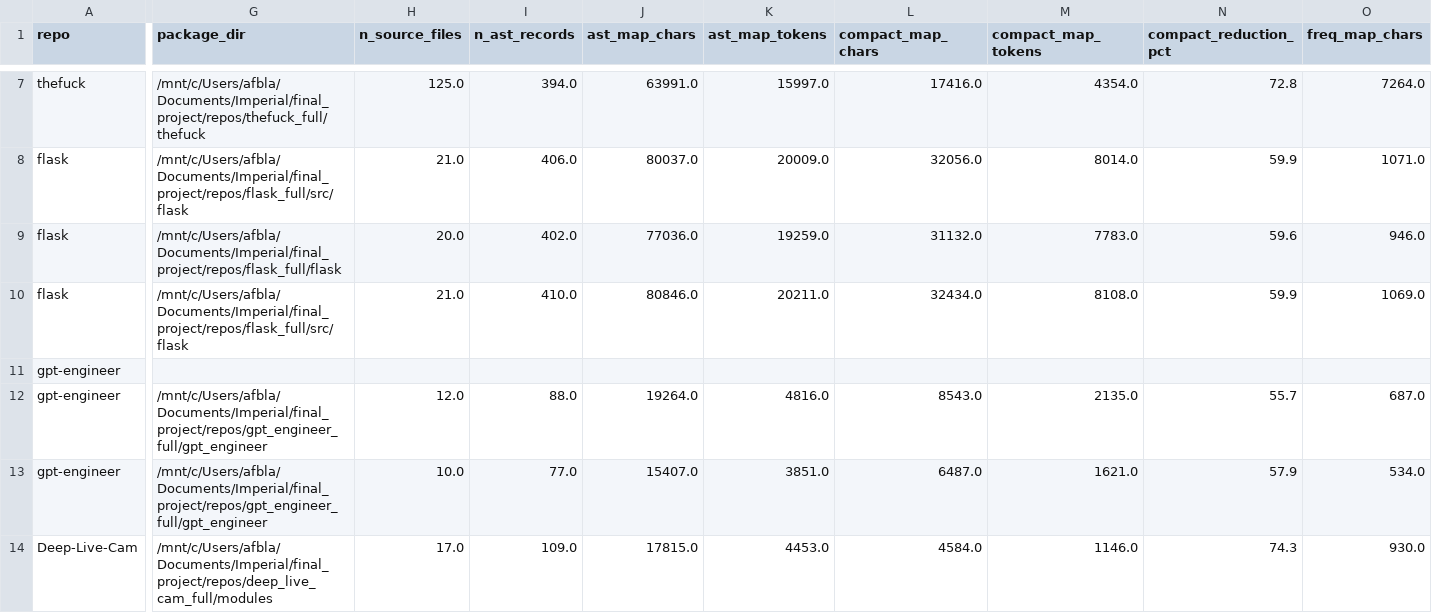
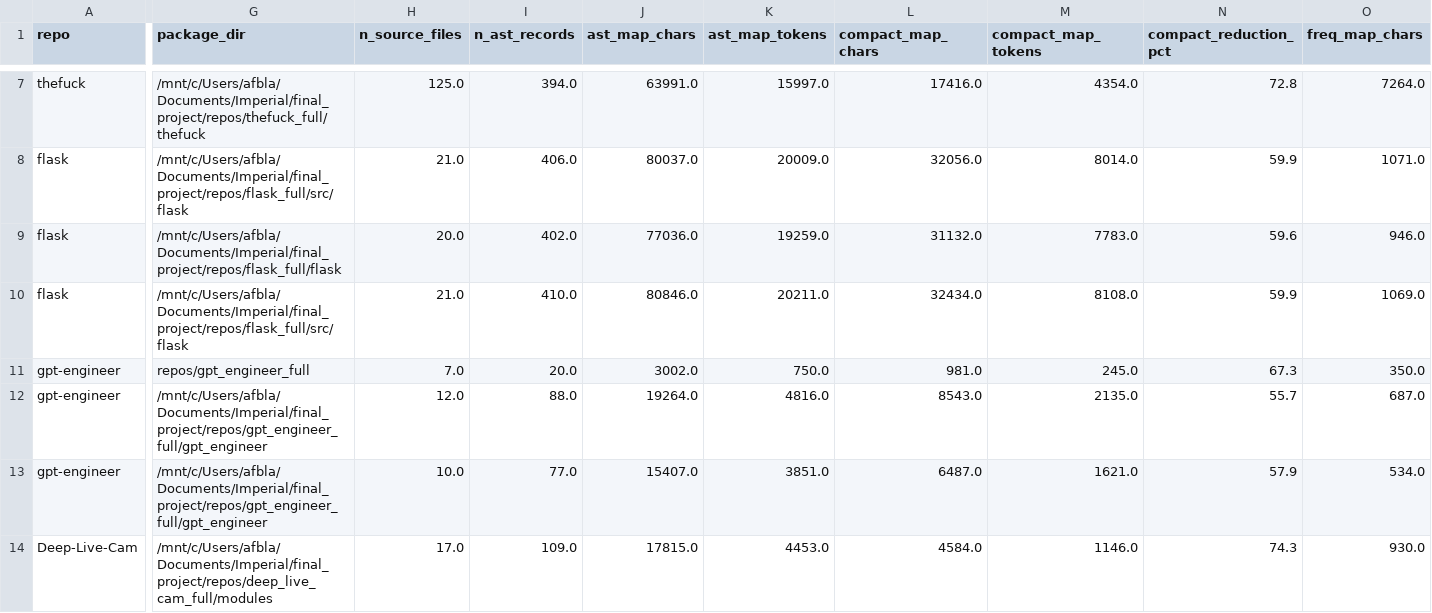
Before and after one commit to alyssablachez/msc-codebase-maps, a CSV file: repo_maps/map_generation_stats.csv, drawn as a sheet; only a part is shown, gaps mark what is left out; the diff covers the shown part only; the diff names each change by its address in the sheet, - before the commit and + after, or states it on an @@ line.

Commit message:
Add resampling results, gpt-engineer/32 maps, and updated map stats
- data/issue_resampling_results.csv: replacement issues for flask/11,
  keras/22, stable-diffusion-webui/2 and /4
- repo_maps/gpt-engineer/32/: maps generated using repo root fallback
  (flat package structure at base commit)
- repo_maps/map_generation_stats.csv: updated stats from latest generation run
- repo_maps/map_reduction_analysis.csv: token reduction analysis by repo

```diff
--- a/repo_maps/map_generation_stats.csv
+++ b/repo_maps/map_generation_stats.csv
-G11 (package_dir): (empty)
+G11 (package_dir): repos/gpt_engineer_full
-H11 (n_source_files): (empty)
+H11 (n_source_files): 7.0
-I11 (n_ast_records): (empty)
+I11 (n_ast_records): 20.0
-J11 (ast_map_chars): (empty)
+J11 (ast_map_chars): 3002.0
-K11 (ast_map_tokens): (empty)
+K11 (ast_map_tokens): 750.0
-L11 (compact_map_chars): (empty)
+L11 (compact_map_chars): 981.0
-M11 (compact_map_tokens): (empty)
+M11 (compact_map_tokens): 245.0
-N11 (compact_reduction_pct): (empty)
+N11 (compact_reduction_pct): 67.3
-O11 (freq_map_chars): (empty)
+O11 (freq_map_chars): 350.0
```
Also changed, not shown: 5 edited cells elsewhere in this file, 8 other files.
